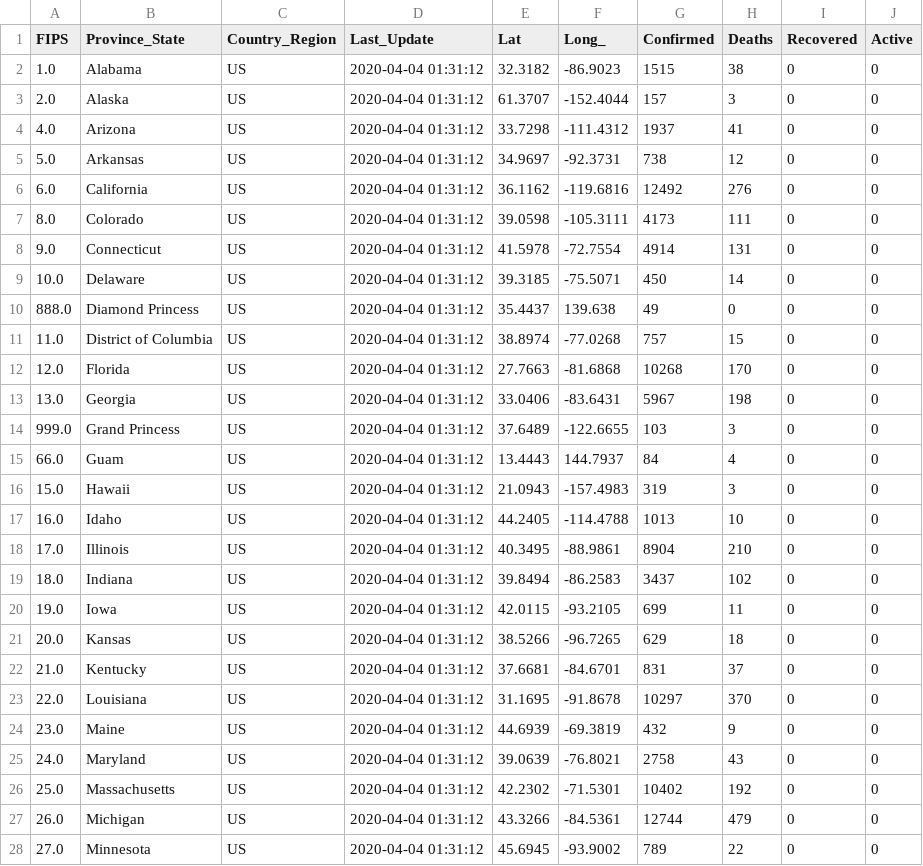
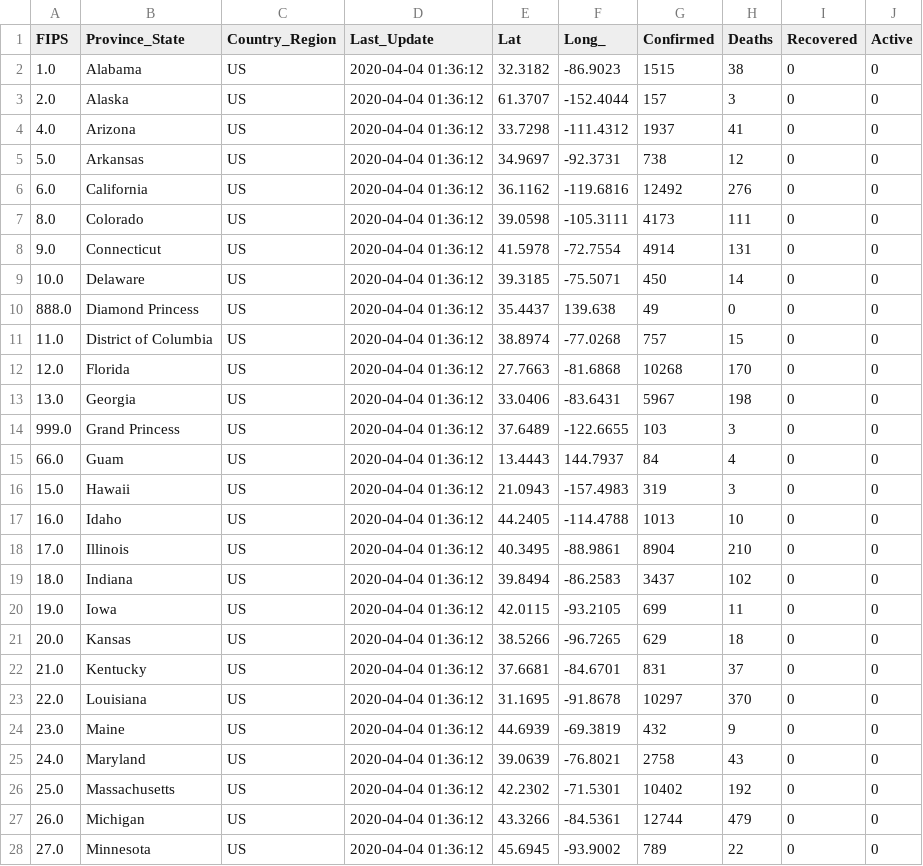
Before and after one commit to jhu-covid-devops/COVID-19, a CSV file: data/cases_state.csv, drawn as a sheet; only a part is shown; the diff covers the shown part only.

```diff
--- a/data/cases_state.csv
+++ b/data/cases_state.csv
@@ -1,28 +1,28 @@
 FIPS,Province_State,Country_Region,Last_Update,Lat,Long_,Confirmed,Deaths,Recovered,Active
-1.0,Alabama,US,2020-04-04 01:31:12,32.3182,-86.9023,1515,38,0,0
-2.0,Alaska,US,2020-04-04 01:31:12,61.3707,-152.4044,157,3,0,0
-4.0,Arizona,US,2020-04-04 01:31:12,33.7298,-111.4312,1937,41,0,0
-5.0,Arkansas,US,2020-04-04 01:31:12,34.9697,-92.3731,738,12,0,0
-6.0,California,US,2020-04-04 01:31:12,36.1162,-119.6816,12492,276,0,0
-8.0,Colorado,US,2020-04-04 01:31:12,39.0598,-105.3111,4173,111,0,0
-9.0,Connecticut,US,2020-04-04 01:31:12,41.5978,-72.7554,4914,131,0,0
-10.0,Delaware,US,2020-04-04 01:31:12,39.3185,-75.5071,450,14,0,0
-888.0,Diamond Princess,US,2020-04-04 01:31:12,35.4437,139.638,49,0,0,0
-11.0,District of Columbia,US,2020-04-04 01:31:12,38.8974,-77.0268,757,15,0,0
-12.0,Florida,US,2020-04-04 01:31:12,27.7663,-81.6868,10268,170,0,0
-13.0,Georgia,US,2020-04-04 01:31:12,33.0406,-83.6431,5967,198,0,0
-999.0,Grand Princess,US,2020-04-04 01:31:12,37.6489,-122.6655,103,3,0,0
-66.0,Guam,US,2020-04-04 01:31:12,13.4443,144.7937,84,4,0,0
-15.0,Hawaii,US,2020-04-04 01:31:12,21.0943,-157.4983,319,3,0,0
-16.0,Idaho,US,2020-04-04 01:31:12,44.2405,-114.4788,1013,10,0,0
-17.0,Illinois,US,2020-04-04 01:31:12,40.3495,-88.9861,8904,210,0,0
-18.0,Indiana,US,2020-04-04 01:31:12,39.8494,-86.2583,3437,102,0,0
-19.0,Iowa,US,2020-04-04 01:31:12,42.0115,-93.2105,699,11,0,0
-20.0,Kansas,US,2020-04-04 01:31:12,38.5266,-96.7265,629,18,0,0
-21.0,Kentucky,US,2020-04-04 01:31:12,37.6681,-84.6701,831,37,0,0
-22.0,Louisiana,US,2020-04-04 01:31:12,31.1695,-91.8678,10297,370,0,0
-23.0,Maine,US,2020-04-04 01:31:12,44.6939,-69.3819,432,9,0,0
-24.0,Maryland,US,2020-04-04 01:31:12,39.0639,-76.8021,2758,43,0,0
-25.0,Massachusetts,US,2020-04-04 01:31:12,42.2302,-71.5301,10402,192,0,0
-26.0,Michigan,US,2020-04-04 01:31:12,43.3266,-84.5361,12744,479,0,0
-27.0,Minnesota,US,2020-04-04 01:31:12,45.6945,-93.9002,789,22,0,0
+1.0,Alabama,US,2020-04-04 01:36:12,32.3182,-86.9023,1515,38,0,0
+2.0,Alaska,US,2020-04-04 01:36:12,61.3707,-152.4044,157,3,0,0
+4.0,Arizona,US,2020-04-04 01:36:12,33.7298,-111.4312,1937,41,0,0
+5.0,Arkansas,US,2020-04-04 01:36:12,34.9697,-92.3731,738,12,0,0
+6.0,California,US,2020-04-04 01:36:12,36.1162,-119.6816,12492,276,0,0
+8.0,Colorado,US,2020-04-04 01:36:12,39.0598,-105.3111,4173,111,0,0
+9.0,Connecticut,US,2020-04-04 01:36:12,41.5978,-72.7554,4914,131,0,0
+10.0,Delaware,US,2020-04-04 01:36:12,39.3185,-75.5071,450,14,0,0
+888.0,Diamond Princess,US,2020-04-04 01:36:12,35.4437,139.638,49,0,0,0
+11.0,District of Columbia,US,2020-04-04 01:36:12,38.8974,-77.0268,757,15,0,0
+12.0,Florida,US,2020-04-04 01:36:12,27.7663,-81.6868,10268,170,0,0
+13.0,Georgia,US,2020-04-04 01:36:12,33.0406,-83.6431,5967,198,0,0
+999.0,Grand Princess,US,2020-04-04 01:36:12,37.6489,-122.6655,103,3,0,0
+66.0,Guam,US,2020-04-04 01:36:12,13.4443,144.7937,84,4,0,0
+15.0,Hawaii,US,2020-04-04 01:36:12,21.0943,-157.4983,319,3,0,0
+16.0,Idaho,US,2020-04-04 01:36:12,44.2405,-114.4788,1013,10,0,0
+17.0,Illinois,US,2020-04-04 01:36:12,40.3495,-88.9861,8904,210,0,0
+18.0,Indiana,US,2020-04-04 01:36:12,39.8494,-86.2583,3437,102,0,0
+19.0,Iowa,US,2020-04-04 01:36:12,42.0115,-93.2105,699,11,0,0
+20.0,Kansas,US,2020-04-04 01:36:12,38.5266,-96.7265,629,18,0,0
+21.0,Kentucky,US,2020-04-04 01:36:12,37.6681,-84.6701,831,37,0,0
+22.0,Louisiana,US,2020-04-04 01:36:12,31.1695,-91.8678,10297,370,0,0
+23.0,Maine,US,2020-04-04 01:36:12,44.6939,-69.3819,432,9,0,0
+24.0,Maryland,US,2020-04-04 01:36:12,39.0639,-76.8021,2758,43,0,0
+25.0,Massachusetts,US,2020-04-04 01:36:12,42.2302,-71.5301,10402,192,0,0
+26.0,Michigan,US,2020-04-04 01:36:12,43.3266,-84.5361,12744,479,0,0
+27.0,Minnesota,US,2020-04-04 01:36:12,45.6945,-93.9002,789,22,0,0
```
Also changed, not shown: 29 edited cells elsewhere in this file, data/cases.csv, data/cases_country.csv.
